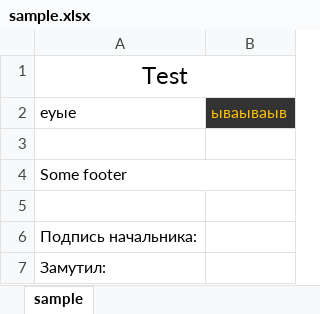
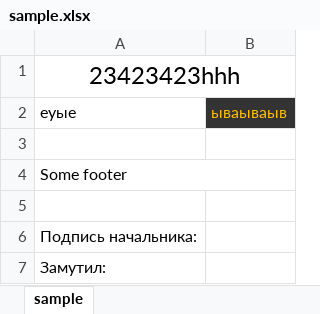
Before and after one commit to deceptikon/autoreporter, an Excel workbook: sample.xlsx, sheet sample, drawn as a sheet; values as stored, in another font and other column widths than the file's, no borders; the diff names each change by its address in the sheet, - before the commit and + after, or states it on an @@ line.

```diff
--- a/sample.xlsx (sheet sample)
+++ b/sample.xlsx (sheet sample)
-A1: Test
+A1: 23423423hhh
```
Also changed, not shown: 2 other files.
